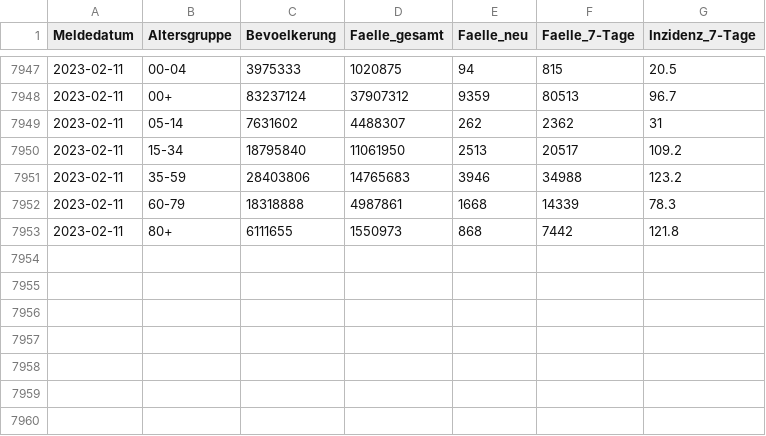
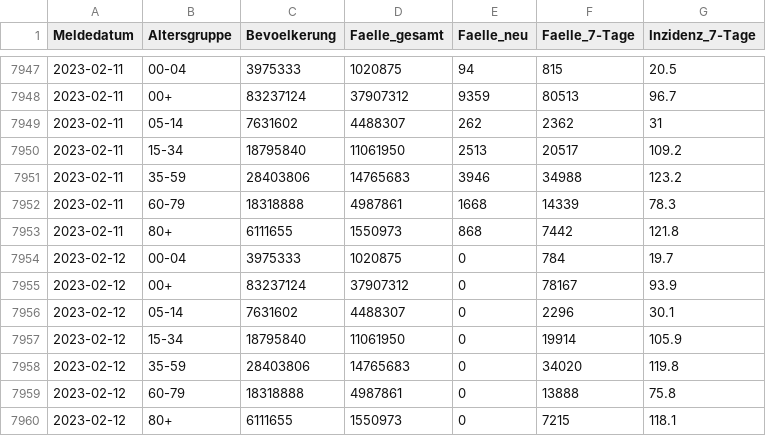
Before and after one commit to robert-koch-institut/COVID-19_7-Tage-Inzidenz_in_Deutschland, a CSV file: COVID-19-Faelle_7-Tage-Inzidenz_Deutschland.csv, drawn as a sheet; only a part is shown, gaps mark what is left out.

```diff
--- a/COVID-19-Faelle_7-Tage-Inzidenz_Deutschland.csv
+++ b/COVID-19-Faelle_7-Tage-Inzidenz_Deutschland.csv
@@ -7953 +7953,8 @@ Meldedatum,Altersgruppe,Bevoelkerung,Faelle_gesamt,Faelle_neu,Faelle_7-Tage,Inzi
 2023-02-11,80+,6111655,1550973,868,7442,121.8
+2023-02-12,00-04,3975333,1020875,0,784,19.7
+2023-02-12,00+,83237124,37907312,0,78167,93.9
+2023-02-12,05-14,7631602,4488307,0,2296,30.1
+2023-02-12,15-34,18795840,11061950,0,19914,105.9
+2023-02-12,35-59,28403806,14765683,0,34020,119.8
+2023-02-12,60-79,18318888,4987861,0,13888,75.8
+2023-02-12,80+,6111655,1550973,0,7215,118.1
```
Also changed, not shown: 1 other file.
